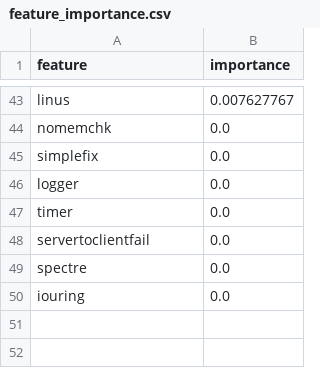
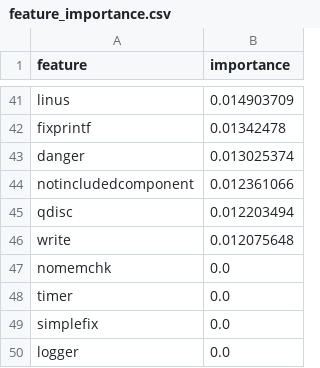
Before and after one commit to kdudka/aegis, a CSV file: src/aegis_ai_ml/src/classifier/kernel-cve-impact-classifier/models/feature_importance.csv, drawn as a sheet; only a part is shown, gaps mark what is left out; removed rows and columns are numbered as before the commit, all else as after; the diff covers the shown part only; the diff names each change by its address in the sheet, - before the commit and + after, or states it on an @@ line.

```diff
--- a/src/aegis_ai_ml/src/classifier/kernel-cve-impact-classifier/models/feature_importance.csv
+++ b/src/aegis_ai_ml/src/classifier/kernel-cve-impact-classifier/models/feature_importance.csv
-B41 (importance): 0.007627767
+B41 (importance): 0.014903709
+row 42: fixprintf | 0.01342478
+row 43: danger | 0.013025374
+row 44: notincludedcomponent | 0.012361066
+row 45: qdisc | 0.012203494
+row 46: write | 0.012075648
@@ row 47 moved to row 48: timer @@
-row 48: servertoclientfail | 0.0
-row 49: spectre | 0.0
-row 50: iouring | 0.0
```
Also changed, not shown: 29 added rows, 31 removed rows and 10 edited cells elsewhere in this file, 12 other files.
